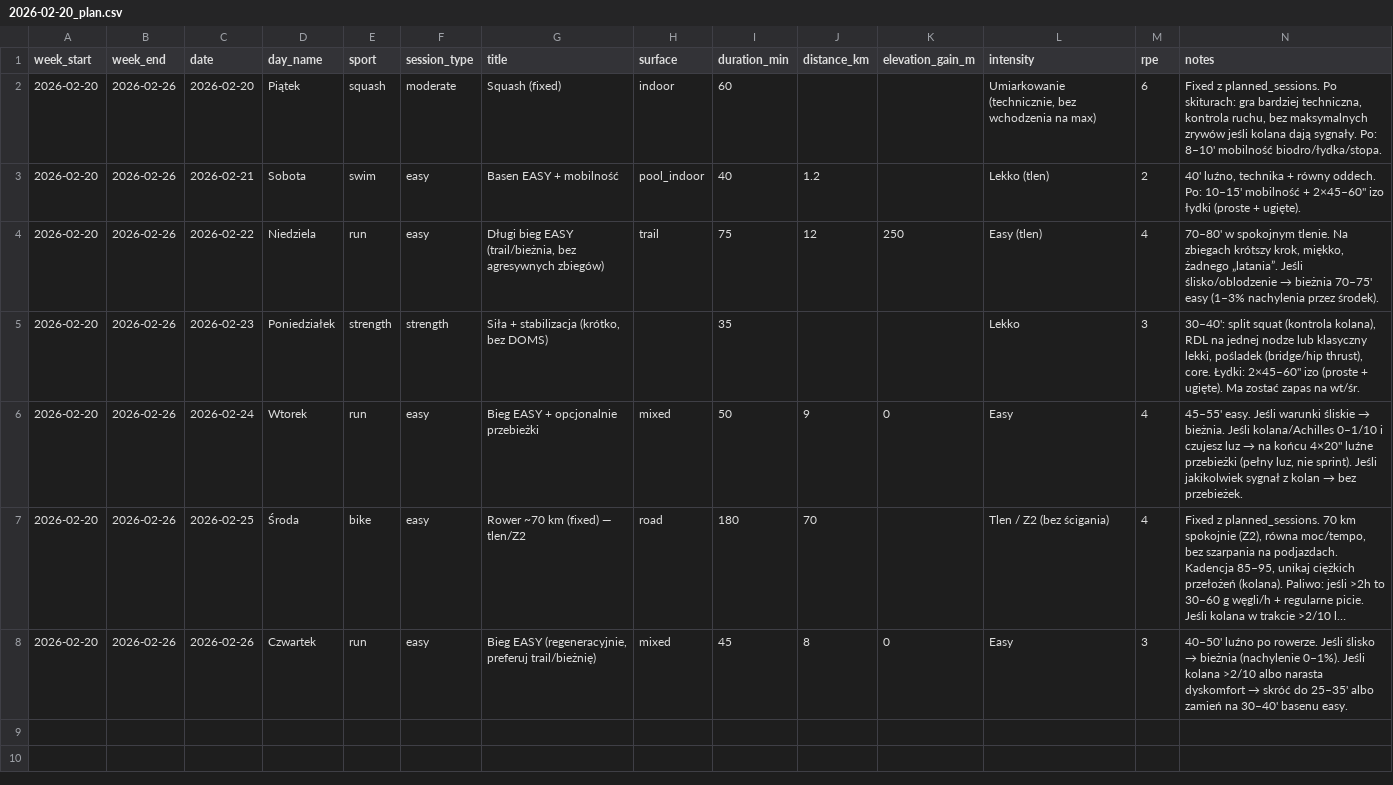
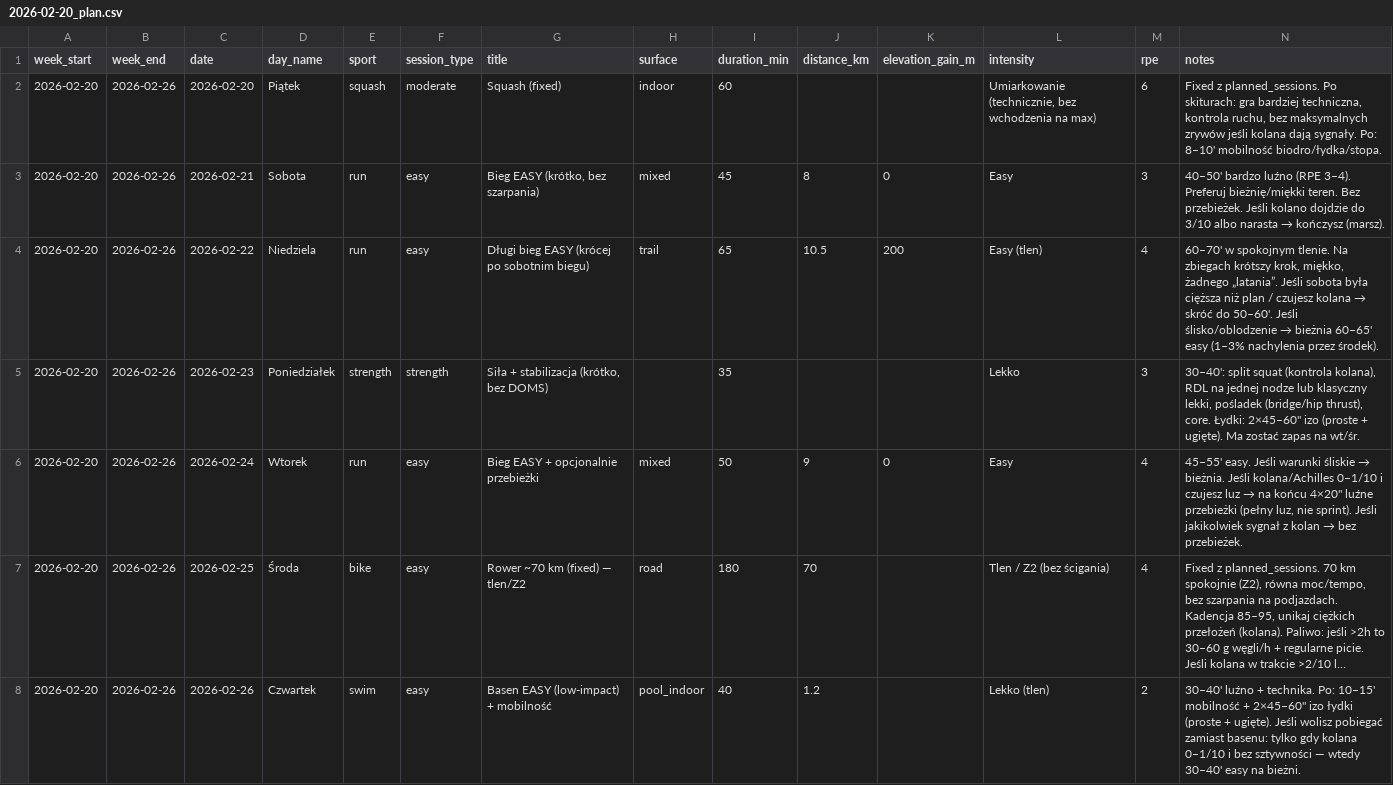
Before and after one commit to Meser6/Trenejro, a CSV file: plans/archive/2026-02-20_plan.csv, drawn as a sheet; long unchanged cells end in …; the diff names each change by its address in the sheet, - before the commit and + after, or states it on an @@ line.

```diff
--- a/plans/archive/2026-02-20_plan.csv
+++ b/plans/archive/2026-02-20_plan.csv
-E3 (sport): swim
+E3 (sport): run
-G3 (title): Basen EASY + mobilność
+G3 (title): Bieg EASY (krótko, bez szarpania)
-H3 (surface): pool_indoor
+H3 (surface): mixed
-I3 (duration_min): 40
+I3 (duration_min): 45
-J3 (distance_km): 1.2
+J3 (distance_km): 8
-K3 (elevation_gain_m): (empty)
+K3 (elevation_gain_m): 0
-L3 (intensity): Lekko (tlen)
+L3 (intensity): Easy
-M3 (rpe): 2
+M3 (rpe): 3
@@ N3 (notes): 40' luźno, technika + równy oddech. Po: 10–15' mobilność + 2×45–60" izo łydki (proste + ugięte). → 40–50' bardzo luźno (RPE 3–4). Preferuj bieżnię/miękki teren. Bez przebieżek. Jeśli kolano dojdzie do 3/10 albo narasta → kończysz (marsz). @@
-G4 (title): …bieg EASY (trail/bieżnia, bez agresywnych zbiegów)
+G4 (title): …bieg EASY (krócej po sobotnim biegu)
-I4 (duration_min): 75
+I4 (duration_min): 65
-J4 (distance_km): 12
+J4 (distance_km): 10.5
-K4 (elevation_gain_m): 250
+K4 (elevation_gain_m): 200
@@ N4 (notes): 70–80' w spokojnym tlenie. Na zbiegach krótszy krok, miękko, żadnego „latania”. Jeśli ślisko/oblodzenie → bieżnia 70–75' easy (1–3%… → 60–70' w spokojnym tlenie. Na zbiegach krótszy krok, miękko, żadnego „latania”. Jeśli sobota była cięższa niż plan / czujesz kolana → skróć do 50–60'. Jeśli ślisko/oblodzenie → bieżnia 60–65' easy (1–3%… @@
-E8 (sport): run
+E8 (sport): swim
-G8 (title): Bieg EASY (regeneracyjnie, preferuj trail/bieżnię)
+G8 (title): Basen EASY (low-impact) + mobilność
-H8 (surface): mixed
+H8 (surface): pool_indoor
-I8 (duration_min): 45
+I8 (duration_min): 40
-J8 (distance_km): 8
+J8 (distance_km): 1.2
-K8 (elevation_gain_m): 0
+K8 (elevation_gain_m): (empty)
-L8 (intensity): Easy
+L8 (intensity): Lekko (tlen)
-M8 (rpe): 3
+M8 (rpe): 2
@@ N8 (notes): 40–50' luźno po rowerze. Jeśli ślisko → bieżnia (nachylenie 0–1%). Jeśli kolana >2/10 albo narasta dyskomfort → skróć do 25–35' albo zamień na 30–40' basenu easy. → 30–40' luźno + technika. Po: 10–15' mobilność + 2×45–60" izo łydki (proste + ugięte). Jeśli wolisz pobiegać zamiast basenu: tylko gdy kolana 0–1/10 i bez sztywności — wtedy 30–40' easy na bieżni. @@
```
Also changed, not shown: 8 other files.
